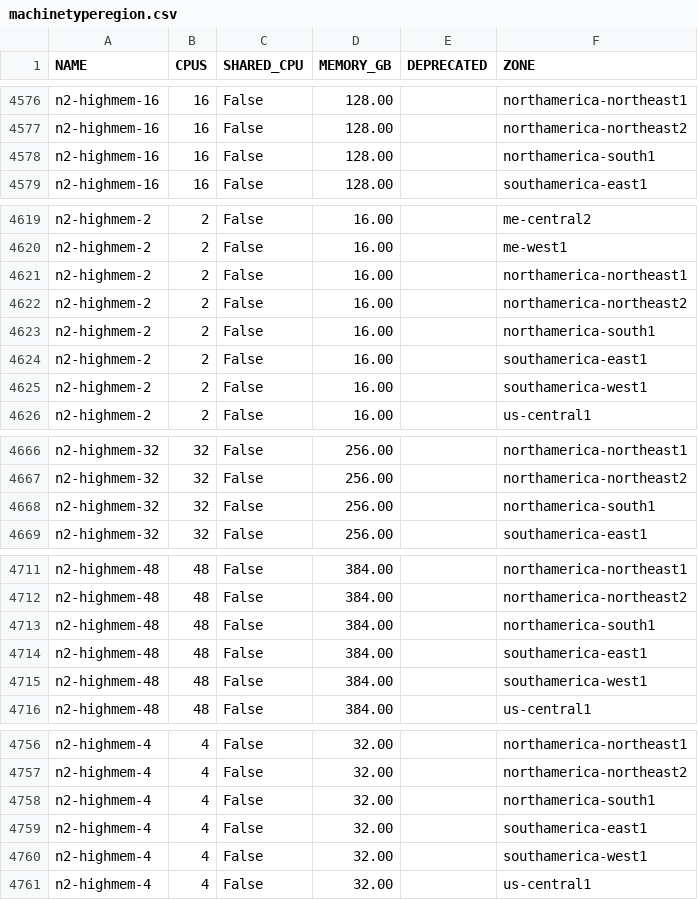
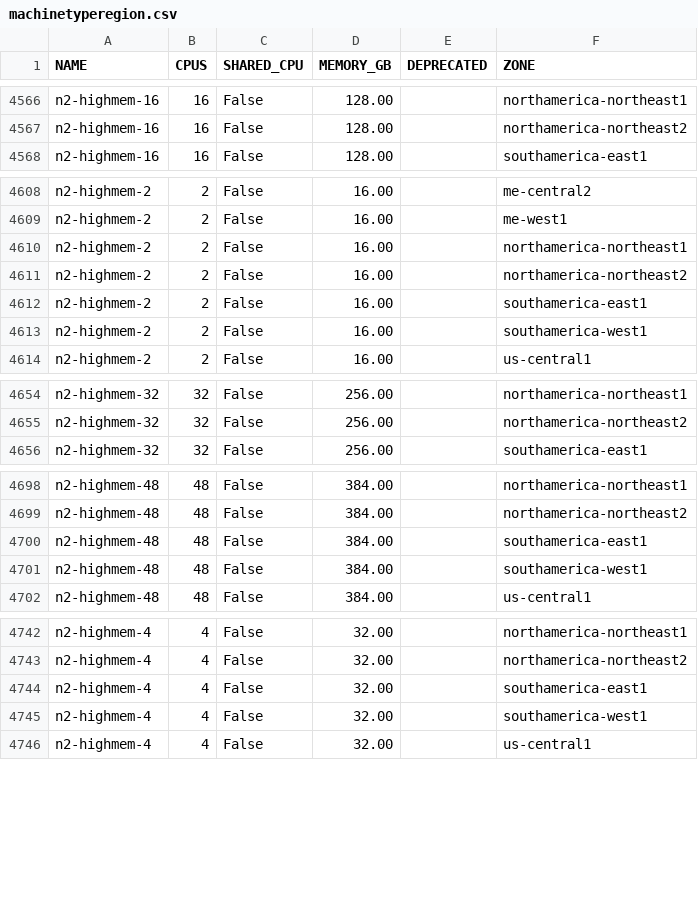
Before and after one commit to Cyclenerd/google-cloud-pricing-cost-calculator, a CSV file: tools/machinetyperegion.csv, drawn as a sheet; only a part is shown, gaps mark what is left out; the diff covers the shown part only; the diff names each change by its address in the sheet, - before the commit and + after, or states it on an @@ line.

```diff
--- a/tools/machinetyperegion.csv
+++ b/tools/machinetyperegion.csv
-row 4578: n2-highmem-16 | 16 | False | 128.00 |  | northamerica-south1
-row 4623: n2-highmem-2 | 2 | False | 16.00 |  | northamerica-south1
-row 4668: n2-highmem-32 | 32 | False | 256.00 |  | northamerica-south1
-row 4713: n2-highmem-48 | 48 | False | 384.00 |  | northamerica-south1
-row 4758: n2-highmem-4 | 4 | False | 32.00 |  | northamerica-south1
```
Also changed, not shown: 24 removed rows elsewhere in this file.
